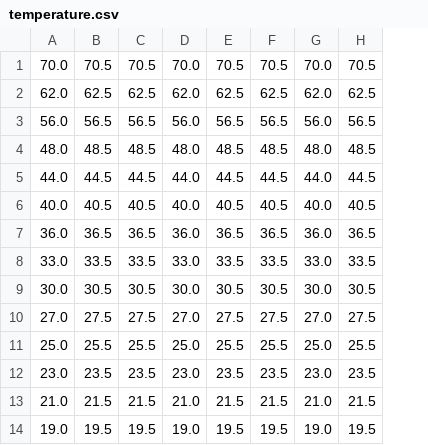
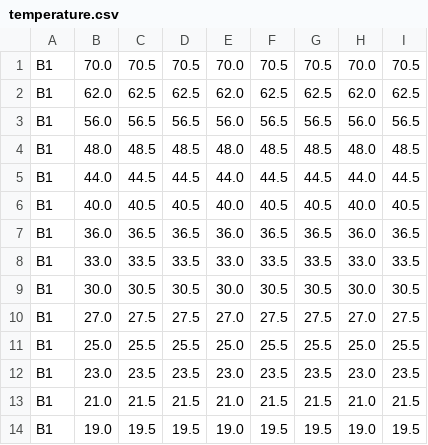
Before and after one commit to joaovitorblabres/SAED_UFFS, a CSV file: files/temperature.csv, drawn as a sheet; only a part is shown; the diff names each change by its address in the sheet, - before the commit and + after, or states it on an @@ line.

```diff
--- a/files/temperature.csv
+++ b/files/temperature.csv
+column A, rows 1-14: all B1
```
Also changed, not shown: 3 other files.
